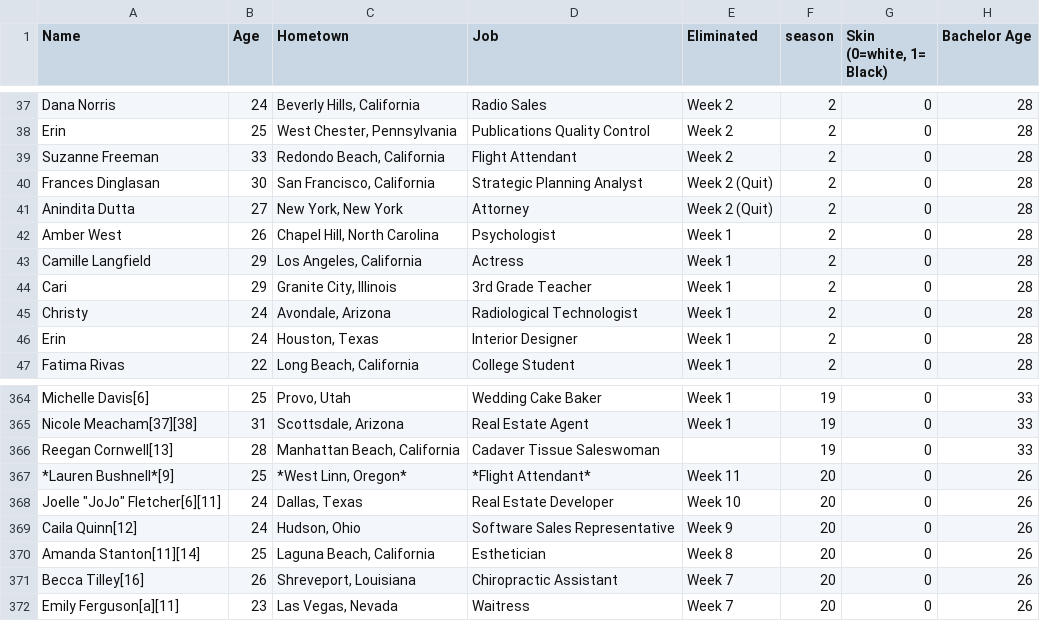
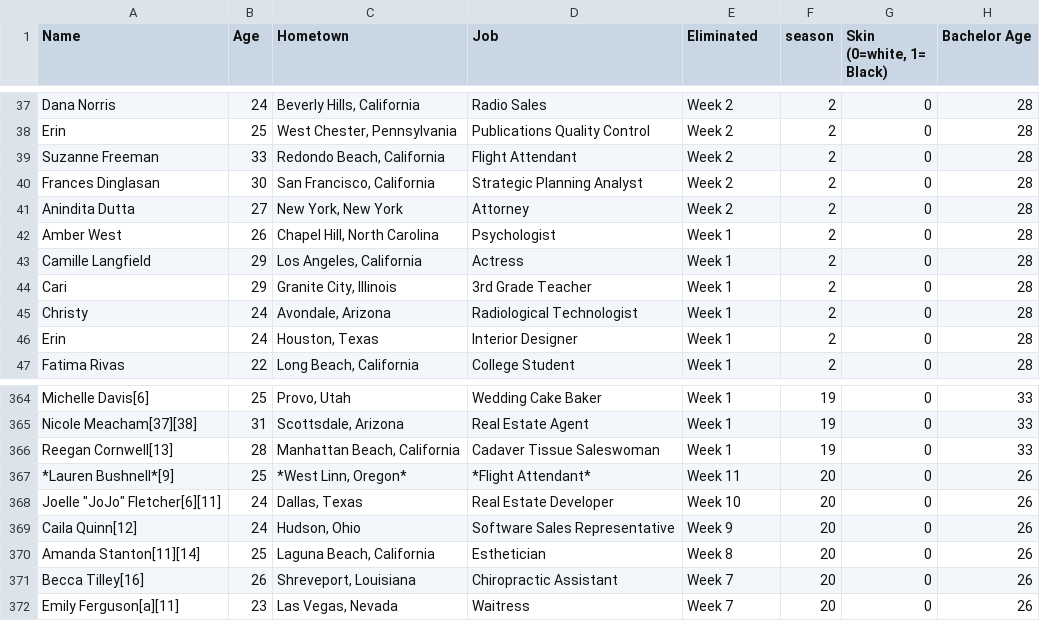
Before and after one commit to ajjennissen/ProjectData, a CSV file: Bachelor Data (1) (1).csv, drawn as a sheet; only a part is shown, gaps mark what is left out.

Commit message:
Update Bachelor Data (1) (1).csv

```diff
--- a/Bachelor Data (1) (1).csv
+++ b/Bachelor Data (1) (1).csv
@@ -39,4 +39,4 @@ Erin,25,"West Chester, Pennsylvania",Publications Quality Control,Week 2,2,0,28
 Suzanne Freeman,33,"Redondo Beach, California",Flight Attendant,Week 2,2,0,28
-Frances Dinglasan,30,"San Francisco, California",Strategic Planning Analyst,Week 2 (Quit),2,0,28
-Anindita Dutta,27,"New York, New York",Attorney,Week 2 (Quit),2,0,28
+Frances Dinglasan,30,"San Francisco, California",Strategic Planning Analyst,Week 2,2,0,28
+Anindita Dutta,27,"New York, New York",Attorney,Week 2,2,0,28
 Amber West,26,"Chapel Hill, North Carolina",Psychologist,Week 1,2,0,28
@@ -365,3 +365,3 @@ Michelle Davis[6],25,"Provo, Utah",Wedding Cake Baker,Week 1,19,0,33
 Nicole Meacham[37][38],31,"Scottsdale, Arizona",Real Estate Agent,Week 1,19,0,33
-Reegan Cornwell[13],28,"Manhattan Beach, California",Cadaver Tissue Saleswoman,,19,0,33
+Reegan Cornwell[13],28,"Manhattan Beach, California",Cadaver Tissue Saleswoman,Week 1,19,0,33
 *Lauren Bushnell*[9],25,"*West Linn, Oregon*",*Flight Attendant*,Week 11,20,0,26
```
